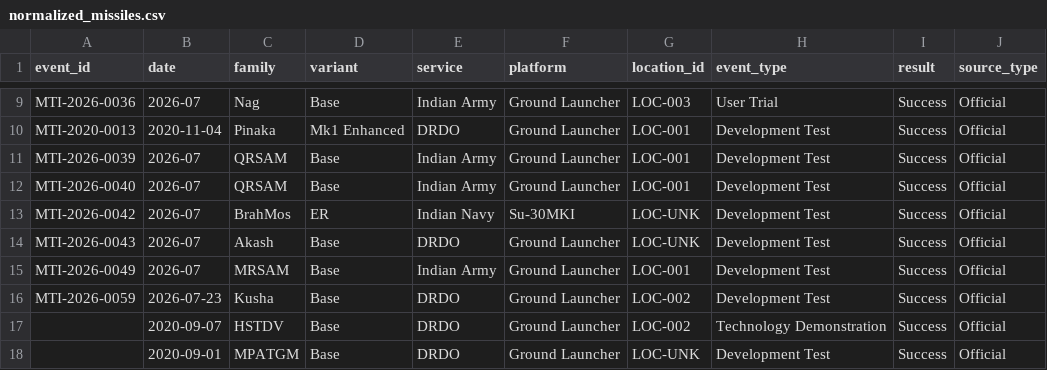
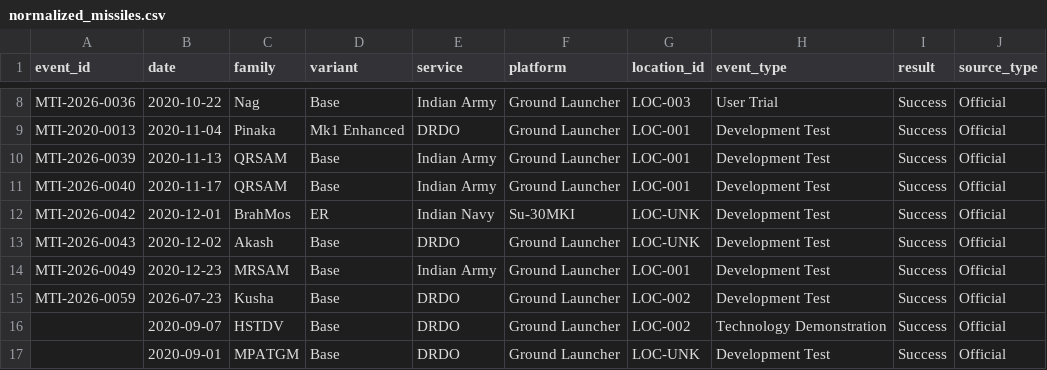
Before and after one commit to SIERRA711/indian-missile-test-tracker, a CSV file: normalized_missiles.csv, drawn as a sheet; only a part is shown, gaps mark what is left out; addresses are those after the commit; the diff covers the shown part only; the diff names each change by its address in the sheet, - before the commit and + after, or states it on an @@ line.

Commit message:
fix: date corrections and UI mapping for Kusha
- Fixed dates for 2020 tests that were incorrectly defaulting to 2026-07.
- Removed ABHYAS from the tracker as it is a target drone, not a missile.
- Added Kusha and XRSAM to the UI category mappings so they display as Surface-to-Air instead of UNK.

```diff
--- a/normalized_missiles.csv
+++ b/normalized_missiles.csv
-B8 (date): 2026-07
+B8 (date): 2020-10-22
-B10 (date): 2026-07
+B10 (date): 2020-11-13
-B11 (date): 2026-07
+B11 (date): 2020-11-17
-B12 (date): 2026-07
+B12 (date): 2020-12-01
-B13 (date): 2026-07
+B13 (date): 2020-12-02
-B14 (date): 2026-07
+B14 (date): 2020-12-23
```
Also changed, not shown: 1 removed row and 5 edited cells elsewhere in this file, 1 other file.
